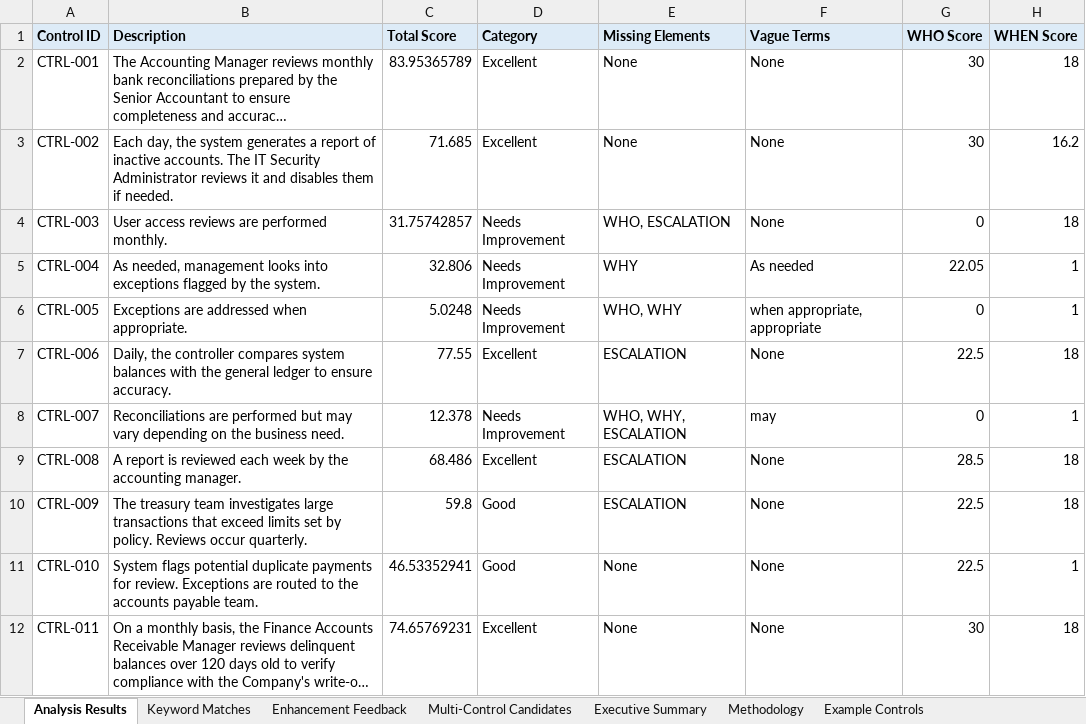
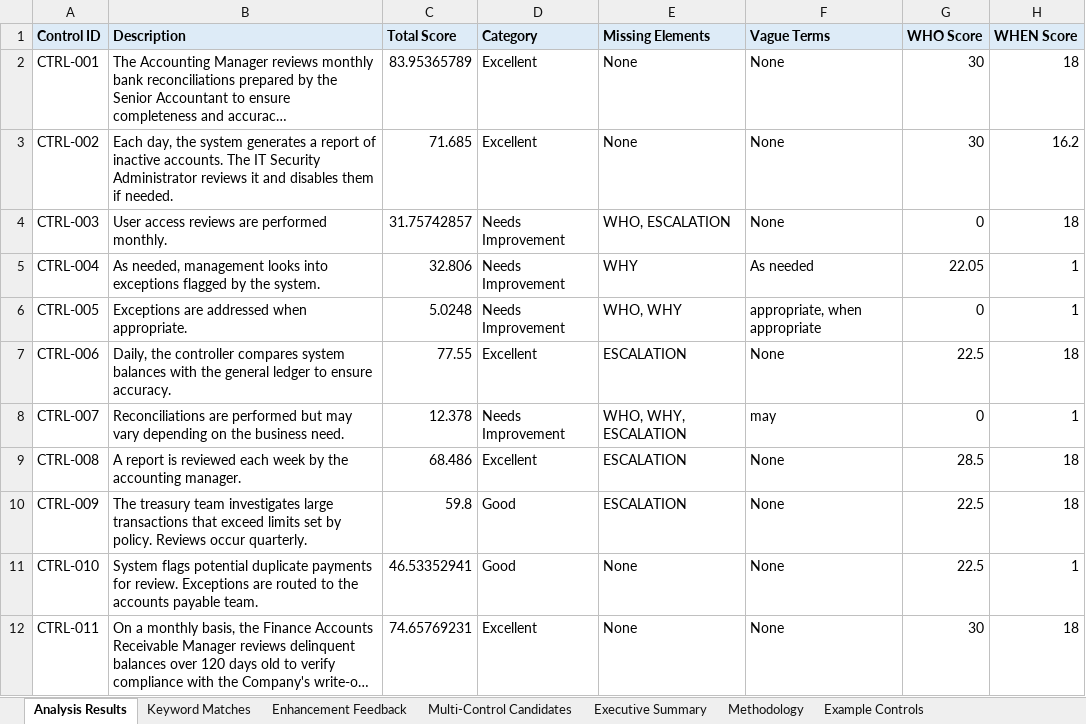
Before and after one commit to lblanes25/control-description-analyzer, an Excel workbook: Control_Test_Data2_enhanced_analysis.xlsx, sheet Analysis Results, drawn as a sheet; only a part is shown; long unchanged cells end in …; values as stored, in another font and other column widths than the file's, no borders; the diff names each change by its address in the sheet, - before the commit and + after, or states it on an @@ line.

```diff
--- a/Control_Test_Data2_enhanced_analysis.xlsx (sheet Analysis Results)
+++ b/Control_Test_Data2_enhanced_analysis.xlsx (sheet Analysis Results)
-F6 (Vague Terms): when appropriate, appropriate
+F6 (Vague Terms): appropriate, when appropriate
```
Also changed, not shown: sheet Enhancement Feedback, sheet Executive Summary, Control_Test_Data2.xlsx, 8 other files.
